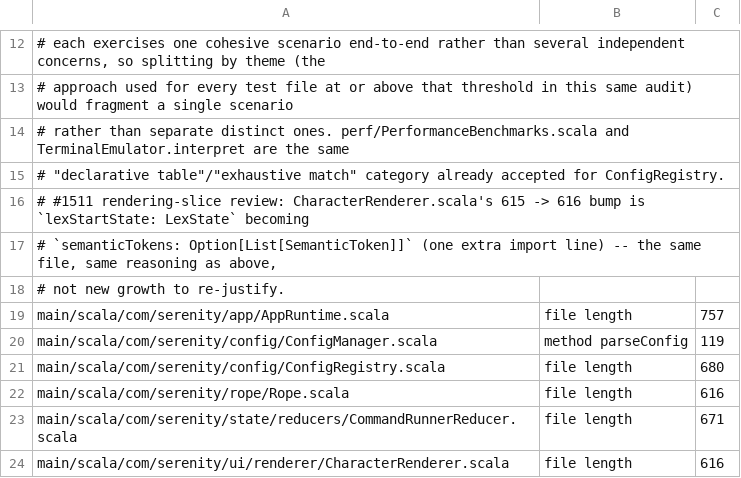
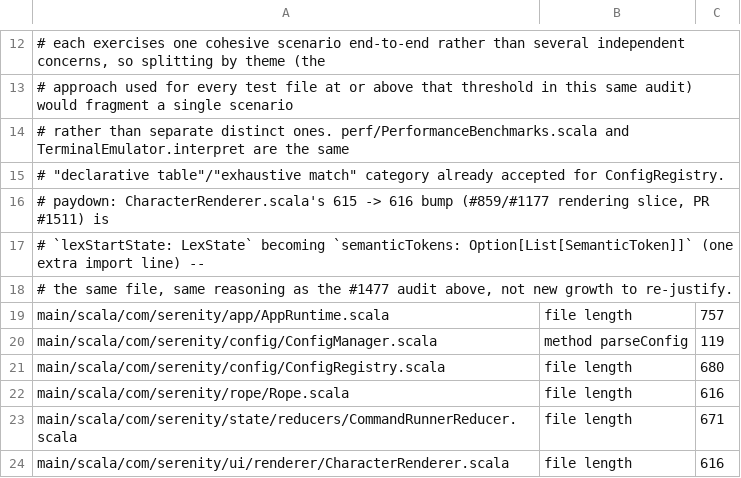
Before and after one commit to BarMal/Serenity, a TSV file: project/architecture-baseline.tsv, drawn as a sheet; only a part is shown, gaps mark what is left out.

```diff
--- a/project/architecture-baseline.tsv
+++ b/project/architecture-baseline.tsv
@@ -15,5 +15,5 @@
 # "declarative table"/"exhaustive match" category already accepted for ConfigRegistry.
-# #1511 rendering-slice review: CharacterRenderer.scala's 615 -> 616 bump is `lexStartState: LexState` becoming
-# `semanticTokens: Option[List[SemanticToken]]` (one extra import line) -- the same file, same reasoning as above,
-# not new growth to re-justify.
+# paydown: CharacterRenderer.scala's 615 -> 616 bump (#859/#1177 rendering slice, PR #1511) is
+# `lexStartState: LexState` becoming `semanticTokens: Option[List[SemanticToken]]` (one extra import line) --
+# the same file, same reasoning as the #1477 audit above, not new growth to re-justify.
 main/scala/com/serenity/app/AppRuntime.scala	file length	757
```
